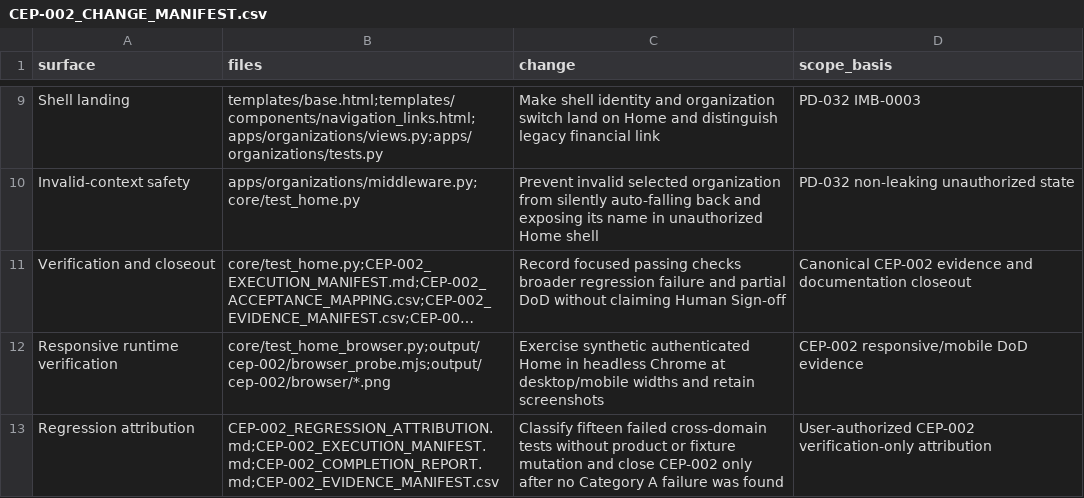
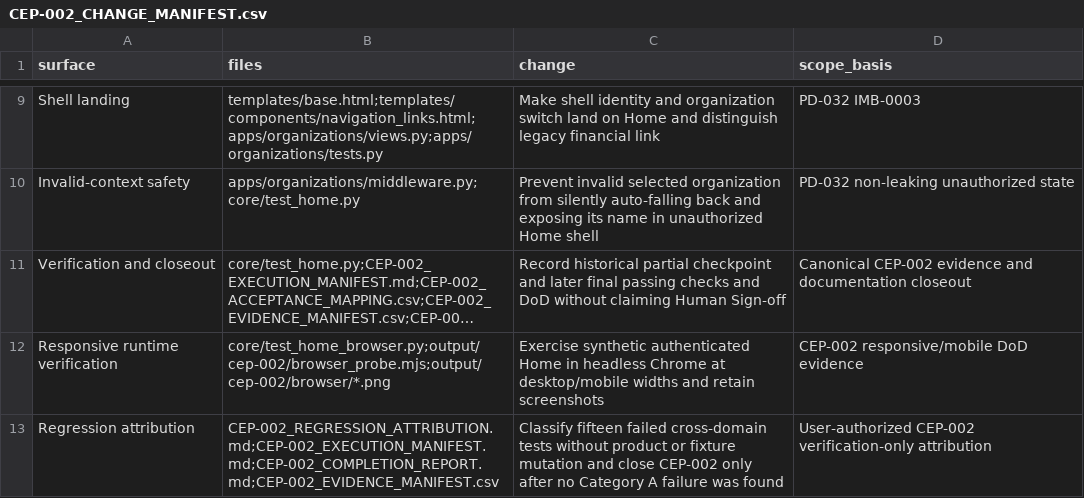
Before and after one commit to zerangzadeh/ConstructionCompanySolution, a CSV file: CEP-002_CHANGE_MANIFEST.csv, drawn as a sheet; only a part is shown, gaps mark what is left out; long unchanged cells end in …; the diff names each change by its address in the sheet, - before the commit and + after, or states it on an @@ line.

```diff
--- a/CEP-002_CHANGE_MANIFEST.csv
+++ b/CEP-002_CHANGE_MANIFEST.csv
-C11 (change): Record focused passing checks broader regression failure and partial DoD without…
+C11 (change): Record historical partial checkpoint and later final passing checks and DoD without…
```
Also changed, not shown: 57 other files.
